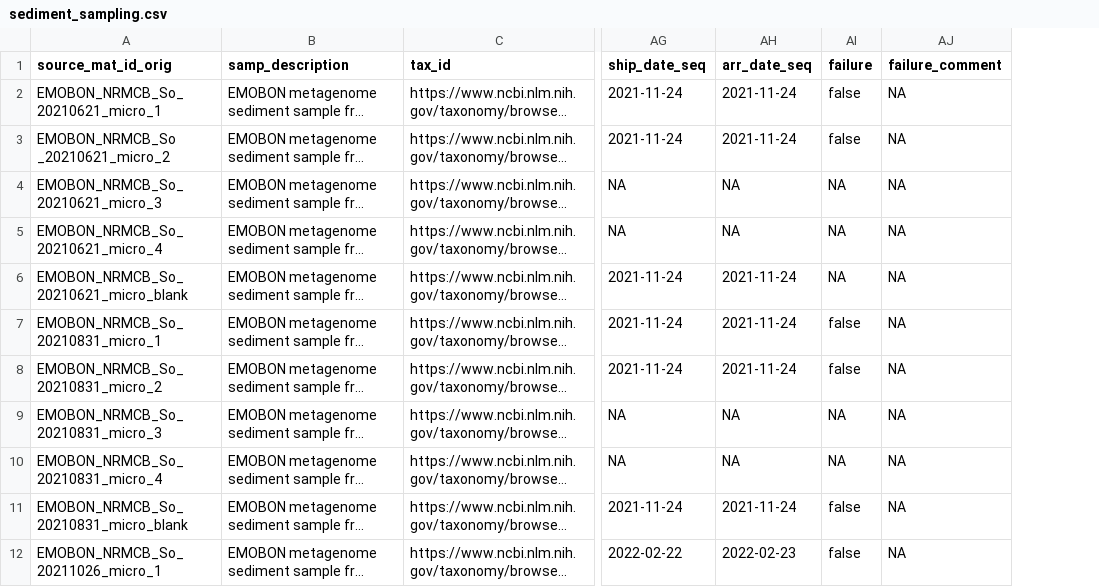
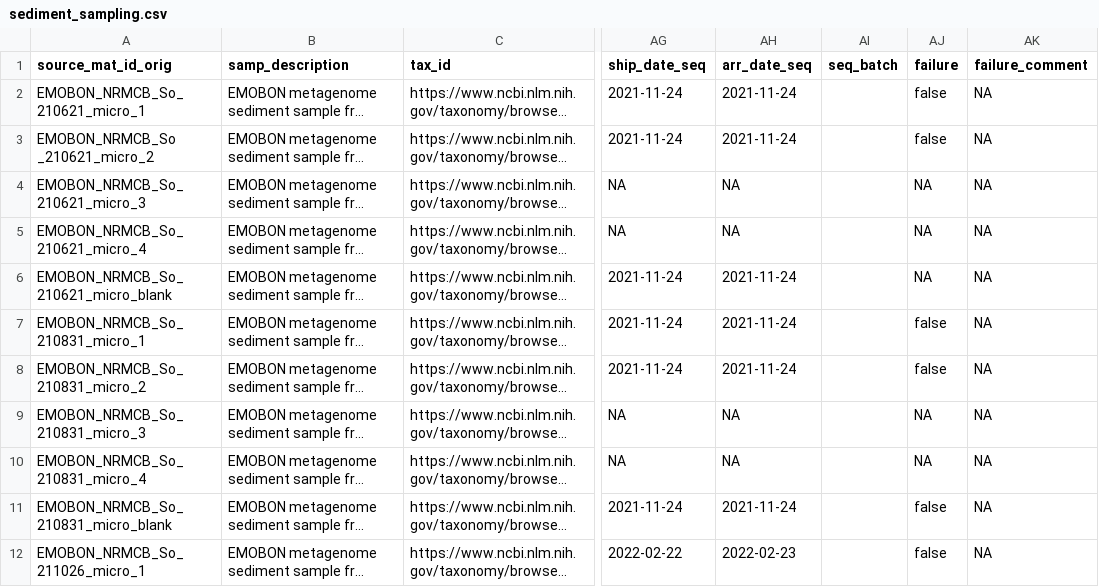
Before and after one commit to emo-bon/observatory-nrmcb-crate, a CSV file: logsheets/transformed/sediment_sampling.csv, drawn as a sheet; only a part is shown, gaps mark what is left out; long unchanged cells end in …; the diff covers the shown part only; the diff names each change by its address in the sheet, - before the commit and + after, or states it on an @@ line.

```diff
--- a/logsheets/transformed/sediment_sampling.csv
+++ b/logsheets/transformed/sediment_sampling.csv
+column AI (seq_batch), empty
-A2 (source_mat_id_orig): EMOBON_NRMCB_So_20210621_micro_1
+A2 (source_mat_id_orig): EMOBON_NRMCB_So_210621_micro_1
-A3 (source_mat_id_orig): EMOBON_NRMCB_So _20210621_micro_2
+A3 (source_mat_id_orig): EMOBON_NRMCB_So _210621_micro_2
-A4 (source_mat_id_orig): EMOBON_NRMCB_So_20210621_micro_3
+A4 (source_mat_id_orig): EMOBON_NRMCB_So_210621_micro_3
-A5 (source_mat_id_orig): EMOBON_NRMCB_So_20210621_micro_4
+A5 (source_mat_id_orig): EMOBON_NRMCB_So_210621_micro_4
-A6 (source_mat_id_orig): EMOBON_NRMCB_So_20210621_micro_blank
+A6 (source_mat_id_orig): EMOBON_NRMCB_So_210621_micro_blank
-A7 (source_mat_id_orig): EMOBON_NRMCB_So_20210831_micro_1
+A7 (source_mat_id_orig): EMOBON_NRMCB_So_210831_micro_1
-A8 (source_mat_id_orig): EMOBON_NRMCB_So_20210831_micro_2
+A8 (source_mat_id_orig): EMOBON_NRMCB_So_210831_micro_2
-A9 (source_mat_id_orig): EMOBON_NRMCB_So_20210831_micro_3
+A9 (source_mat_id_orig): EMOBON_NRMCB_So_210831_micro_3
-A10 (source_mat_id_orig): EMOBON_NRMCB_So_20210831_micro_4
+A10 (source_mat_id_orig): EMOBON_NRMCB_So_210831_micro_4
-A11 (source_mat_id_orig): EMOBON_NRMCB_So_20210831_micro_blank
+A11 (source_mat_id_orig): EMOBON_NRMCB_So_210831_micro_blank
-A12 (source_mat_id_orig): EMOBON_NRMCB_So_20211026_micro_1
+A12 (source_mat_id_orig): EMOBON_NRMCB_So_211026_micro_1
```
Also changed, not shown: 2 removed rows and 9 edited cells elsewhere in this file, logsheets/filtered/sediment_measured.csv, logsheets/filtered/sediment_sampling.csv, 12 other files.
